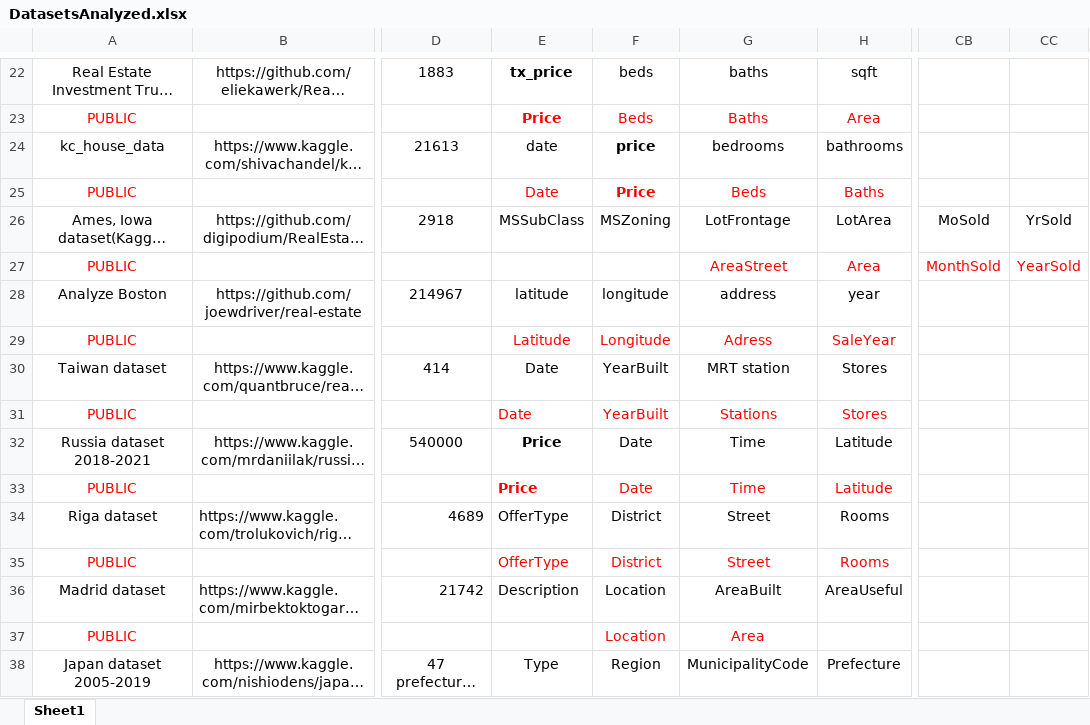
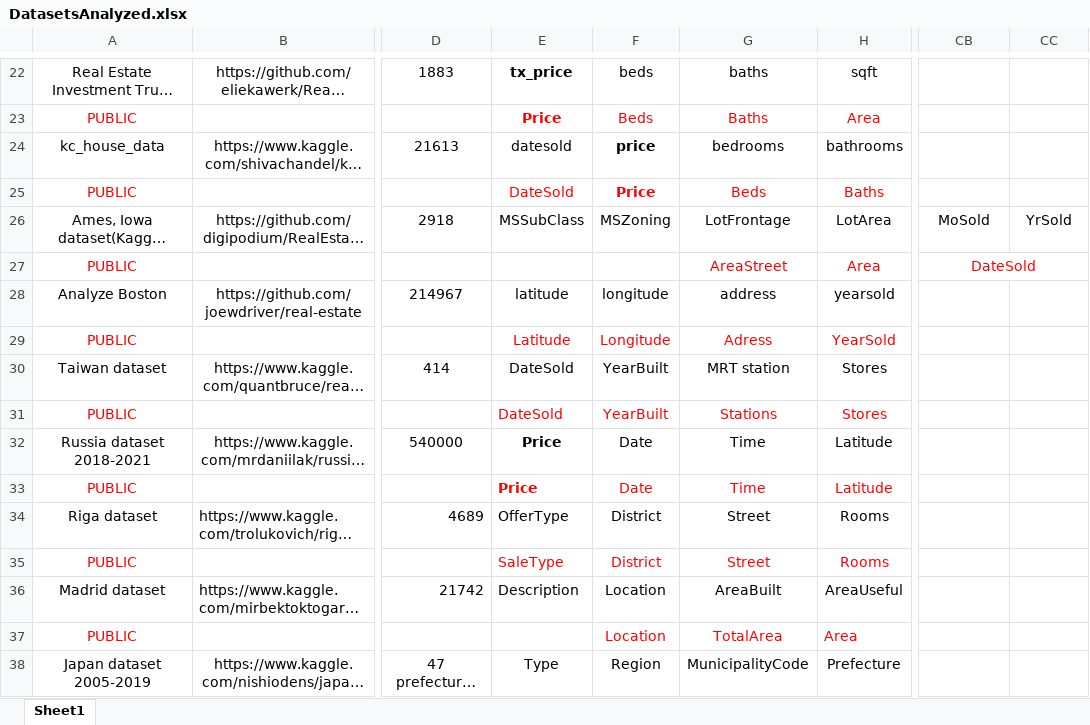
Before and after one commit to Mielikki26/PropertyAppraisalPlatform, an Excel workbook: Research/DatasetsAnalyzed.xlsx, sheet Sheet1, drawn as a sheet; only a part is shown, gaps mark what is left out; long unchanged cells end in …; values as stored, in another font and other column widths than the file's, no borders; the diff covers the shown part only; the diff names each change by its address in the sheet, - before the commit and + after, or states it on an @@ line.

```diff
--- a/Research/DatasetsAnalyzed.xlsx (sheet Sheet1)
+++ b/Research/DatasetsAnalyzed.xlsx (sheet Sheet1)
-E24: date
+E24: datesold
-E25: Date
+E25: DateSold
-CB27: MonthSold
+CB27: DateSold
+CB27:CC27 merged
-CC27: YearSold
+CC27: (empty)
-H28: year
+H28: yearsold
-H29: SaleYear
+H29: YearSold
-E30:E31: Date
+E30:E31: DateSold
-E35: OfferType
+E35: SaleType
-G37: Area
+G37: TotalArea
-H37: (empty)
+H37: Area
```
Also changed, not shown: 32 added rows and 26 edited cells elsewhere in this sheet, 25 other files.
